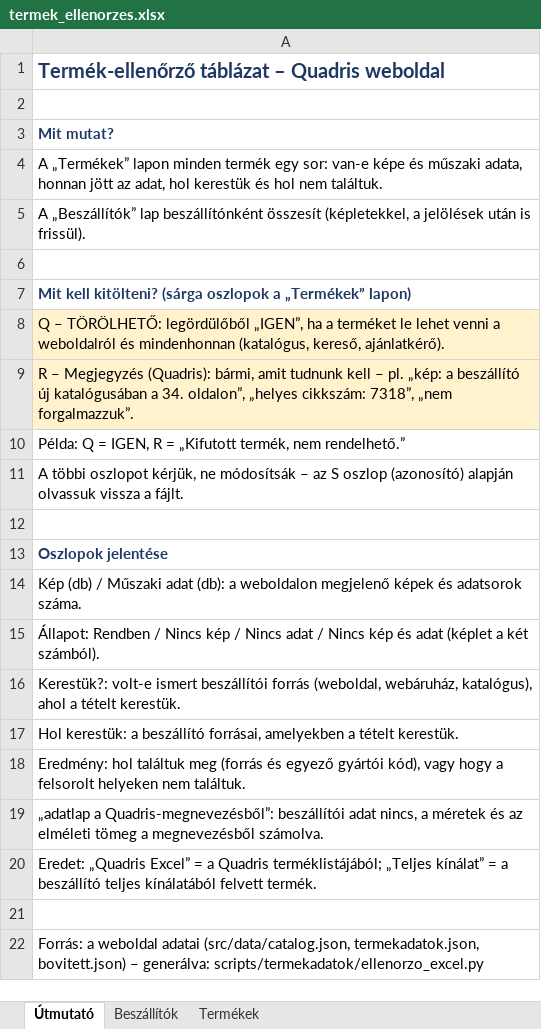
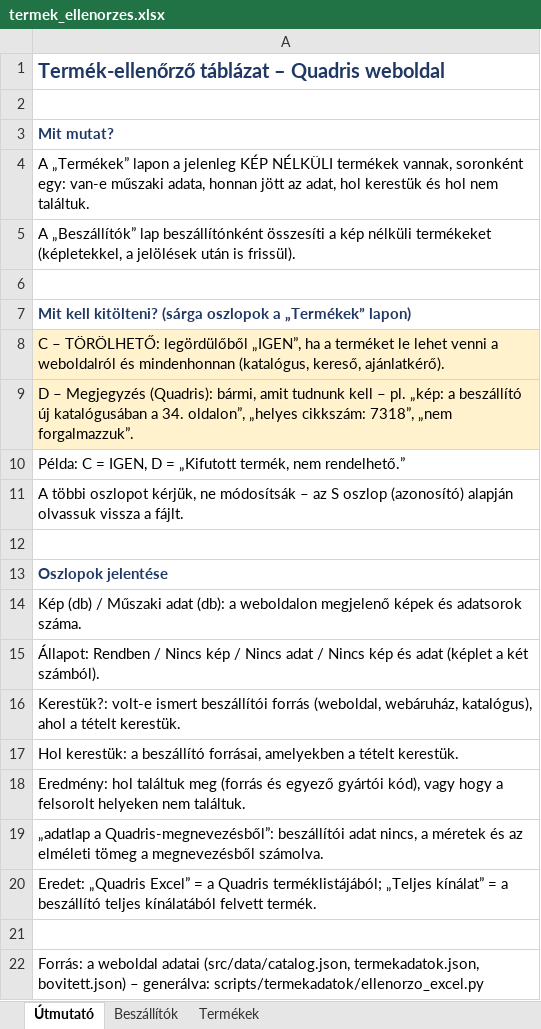
Before and after one commit to quadriskft/website, an Excel workbook: data/termek_ellenorzes.xlsx, sheet Útmutató, drawn as a sheet; values as stored, in another font and other column widths than the file's, no borders; the diff names each change by its address in the sheet, - before the commit and + after, or states it on an @@ line.

```diff
--- a/data/termek_ellenorzes.xlsx (sheet Útmutató)
+++ b/data/termek_ellenorzes.xlsx (sheet Útmutató)
-A4: …„Termékek” lapon minden termék egy sor: van-e képe és műszaki adata,…
+A4: …„Termékek” lapon a jelenleg KÉP NÉLKÜLI termékek vannak, soronként egy: van-e műszaki adata,…
-A5: …lap beszállítónként összesít (képletekkel, a…
+A5: …lap beszállítónként összesíti a kép nélküli termékeket (képletekkel, a…
-A8: Q – TÖRÖLHETŐ:…
+A8: C – TÖRÖLHETŐ:…
-A9: R – Megjegyzés…
+A9: D – Megjegyzés…
-A10: Példa: Q = IGEN, R = „Kifutott…
+A10: Példa: C = IGEN, D = „Kifutott…
```
Also changed, not shown: sheet Termékek, sheet Beszállítók, 1 other file.
